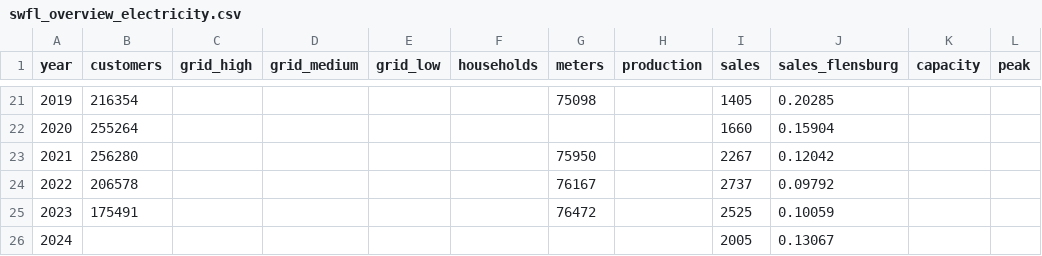
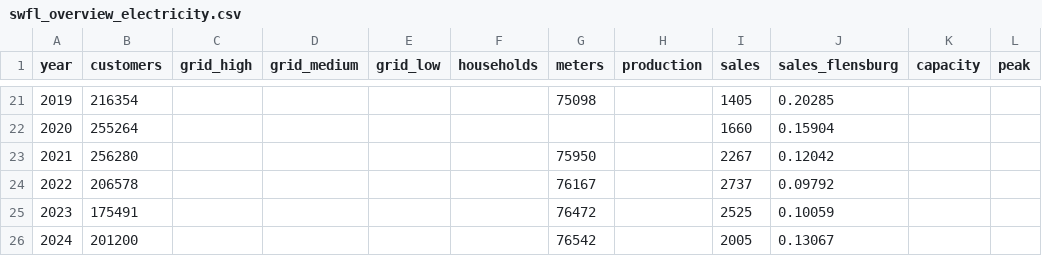
Before and after one commit to B-FfF/stadtwerk-mit-zukunft, a CSV file: _data/swfl_overview_electricity.csv, drawn as a sheet; only a part is shown, gaps mark what is left out.

Commit message:
Fill up data missing from business reports via "Beteiligungsbericht 2026"

```diff
--- a/_data/swfl_overview_electricity.csv
+++ b/_data/swfl_overview_electricity.csv
@@ -25,2 +25,2 @@ year,customers,grid_high,grid_medium,grid_low,households,meters,production,sales
 2023,175491,,,,,76472,,2525,0.10059,,
-2024,,,,,,,,2005,0.13067,,
+2024,201200,,,,,76542,,2005,0.13067,,
```
Also changed, not shown: _data/swfl_overview_fibre.csv, _data/swfl_overview_heat.csv, 2 other files.
